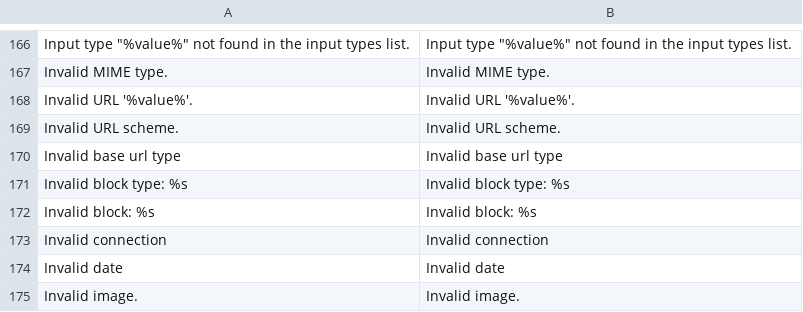
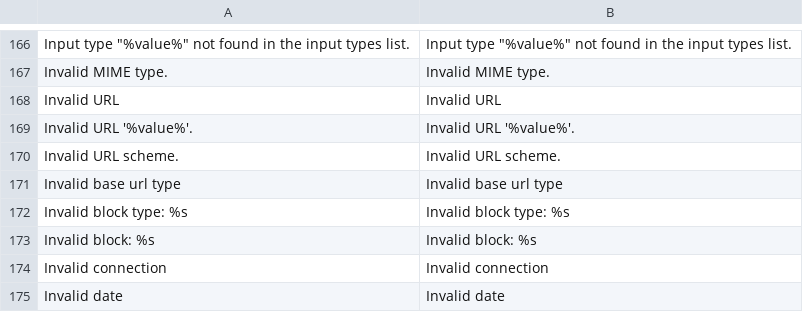
Before and after one commit to MahoCommerce/maho, a CSV file: app/locale/en_US/Mage_Core.csv, drawn as a sheet; only a part is shown, gaps mark what is left out; the shorter side is filled out with more unchanged rows; the diff names each change by its address in the sheet, - before the commit and + after, or states it on an @@ line.

```diff
--- a/app/locale/en_US/Mage_Core.csv
+++ b/app/locale/en_US/Mage_Core.csv
+row 168: Invalid URL | Invalid URL
```
Also changed, not shown: 14 other files.
